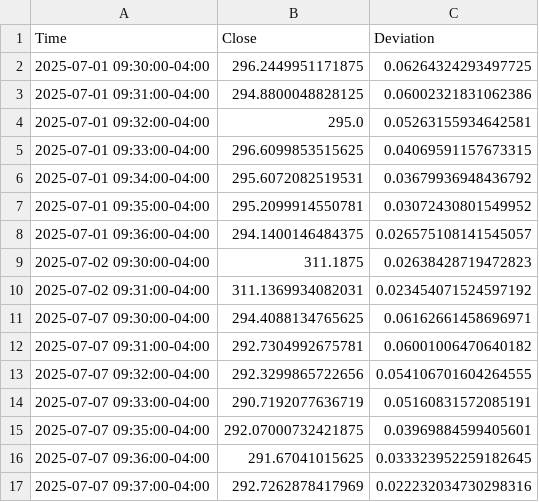
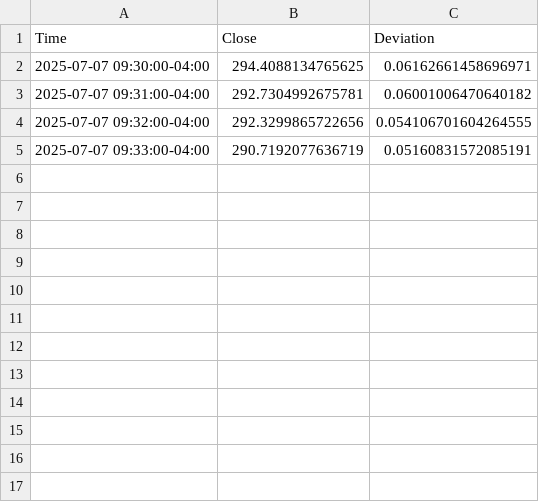
Before and after one commit to Joshitha1705/stock-anomaly-detector, a CSV file: TSLA_anomalies.csv, drawn as a sheet.

```diff
--- a/TSLA_anomalies.csv
+++ b/TSLA_anomalies.csv
@@ -1,11 +1,2 @@
 Time,Close,Deviation
-2025-07-01 09:30:00-04:00,296.2449951171875,0.06264324293497725
-2025-07-01 09:31:00-04:00,294.8800048828125,0.06002321831062386
-2025-07-01 09:32:00-04:00,295.0,0.05263155934642581
-2025-07-01 09:33:00-04:00,296.6099853515625,0.04069591157673315
-2025-07-01 09:34:00-04:00,295.6072082519531,0.03679936948436792
-2025-07-01 09:35:00-04:00,295.2099914550781,0.03072430801549952
-2025-07-01 09:36:00-04:00,294.1400146484375,0.026575108141545057
-2025-07-02 09:30:00-04:00,311.1875,0.02638428719472823
-2025-07-02 09:31:00-04:00,311.1369934082031,0.023454071524597192
 2025-07-07 09:30:00-04:00,294.4088134765625,0.06162661458696971
@@ -14,4 +5 @@ Time,Close,Deviation
 2025-07-07 09:33:00-04:00,290.7192077636719,0.05160831572085191
-2025-07-07 09:35:00-04:00,292.07000732421875,0.03969884599405601
-2025-07-07 09:36:00-04:00,291.67041015625,0.033323952259182645
-2025-07-07 09:37:00-04:00,292.7262878417969,0.022232034730298316
```
Also changed, not shown: 9 other files.
